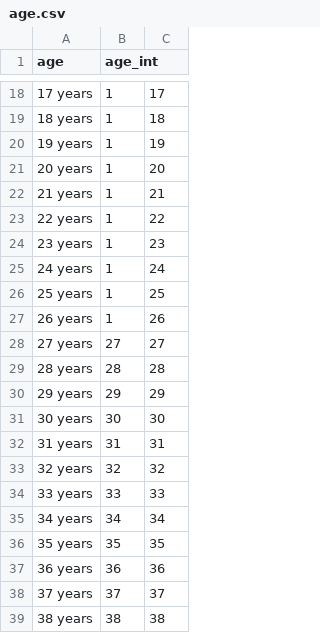
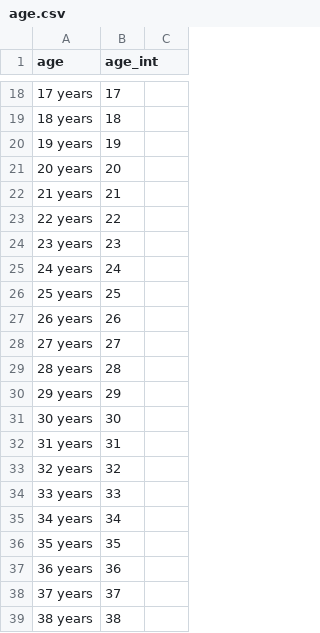
Before and after one commit to DeltaAnalytics/machine_learning_for_good, a CSV file: data/age.csv, drawn as a sheet; only a part is shown, gaps mark what is left out; the diff covers the shown part only.

```diff
--- a/data/age.csv
+++ b/data/age.csv
@@ -18,22 +18,22 @@ age,age_int,
-17 years,1,17
-18 years,1,18
-19 years,1,19
-20 years,1,20
-21 years,1,21
-22 years,1,22
-23 years,1,23
-24 years,1,24
-25 years,1,25
-26 years,1,26
-27 years,27,27
-28 years,28,28
-29 years,29,29
-30 years,30,30
-31 years,31,31
-32 years,32,32
-33 years,33,33
-34 years,34,34
-35 years,35,35
-36 years,36,36
-37 years,37,37
-38 years,38,38
+17 years,17
+18 years,18
+19 years,19
+20 years,20
+21 years,21
+22 years,22
+23 years,23
+24 years,24
+25 years,25
+26 years,26
+27 years,27
+28 years,28
+29 years,29
+30 years,30
+31 years,31
+32 years,32
+33 years,33
+34 years,34
+35 years,35
+36 years,36
+37 years,37
+38 years,38
```
Also changed, not shown: 117 edited cells elsewhere in this file, 1 other file.
